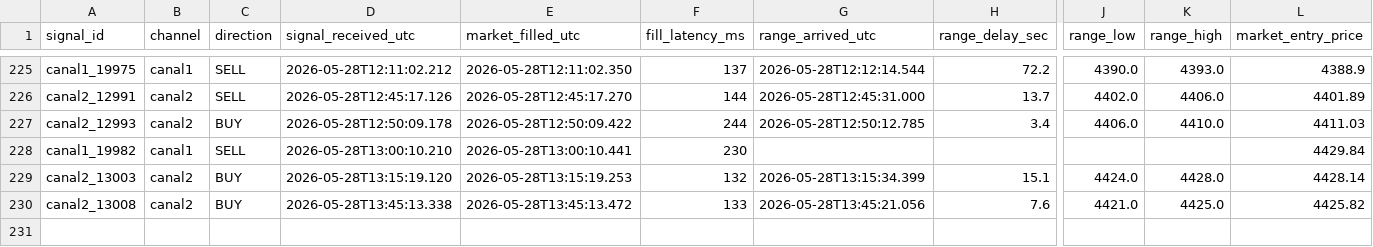
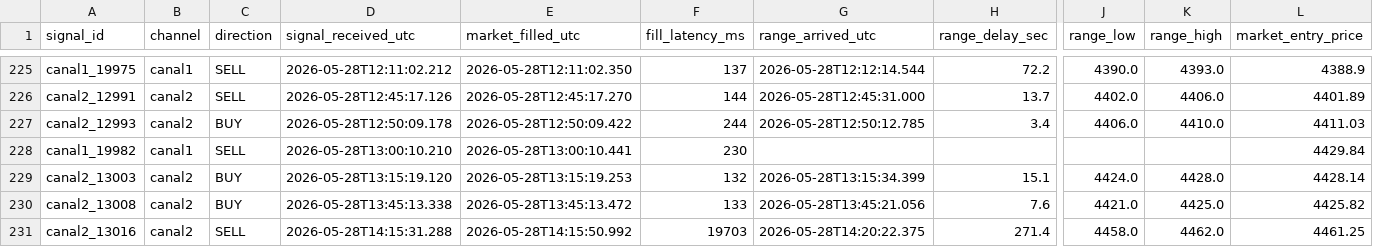
Before and after one commit to Jose-BF/telegram-signal-copier, a CSV file: data/trade_journal.csv, drawn as a sheet; only a part is shown, gaps mark what is left out; rows hold the shown columns only; the diff names each change by its address in the sheet, - before the commit and + after, or states it on an @@ line.

Commit message:
data: sesion Thu 05/28/2026 16:56:02.75 (watcher exit)

```diff
--- a/data/trade_journal.csv
+++ b/data/trade_journal.csv
+row 231: canal2_13016 | canal2 | SELL | 2026-05-28T14:15:31.288 | 2026-05-28T14:15:50.992 | 19703 | 2026-05-28T14:20:22.375 | 271.4 | 4458.0 | 4462.0 | 4461.25
```
Also changed, not shown: 2 other files.
